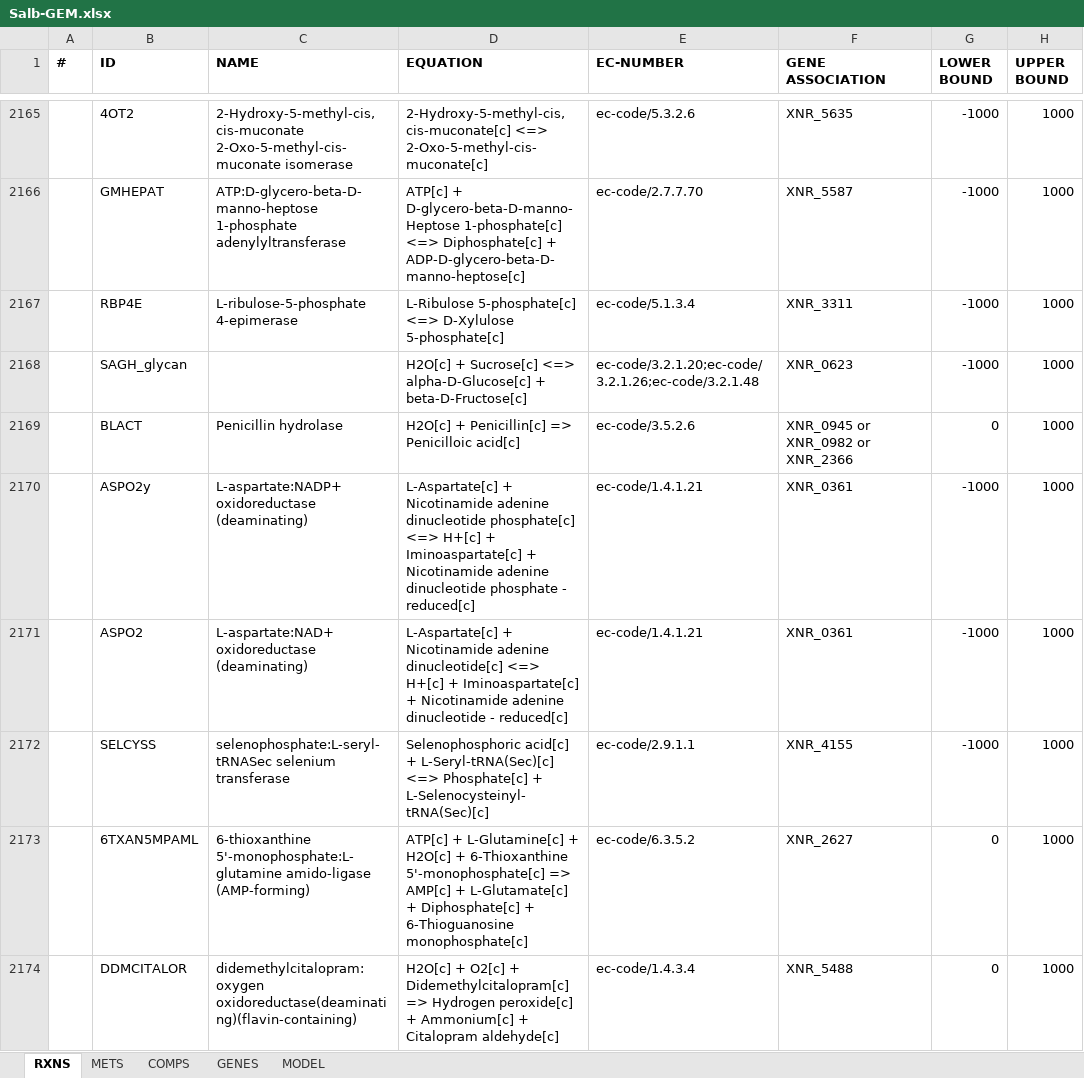
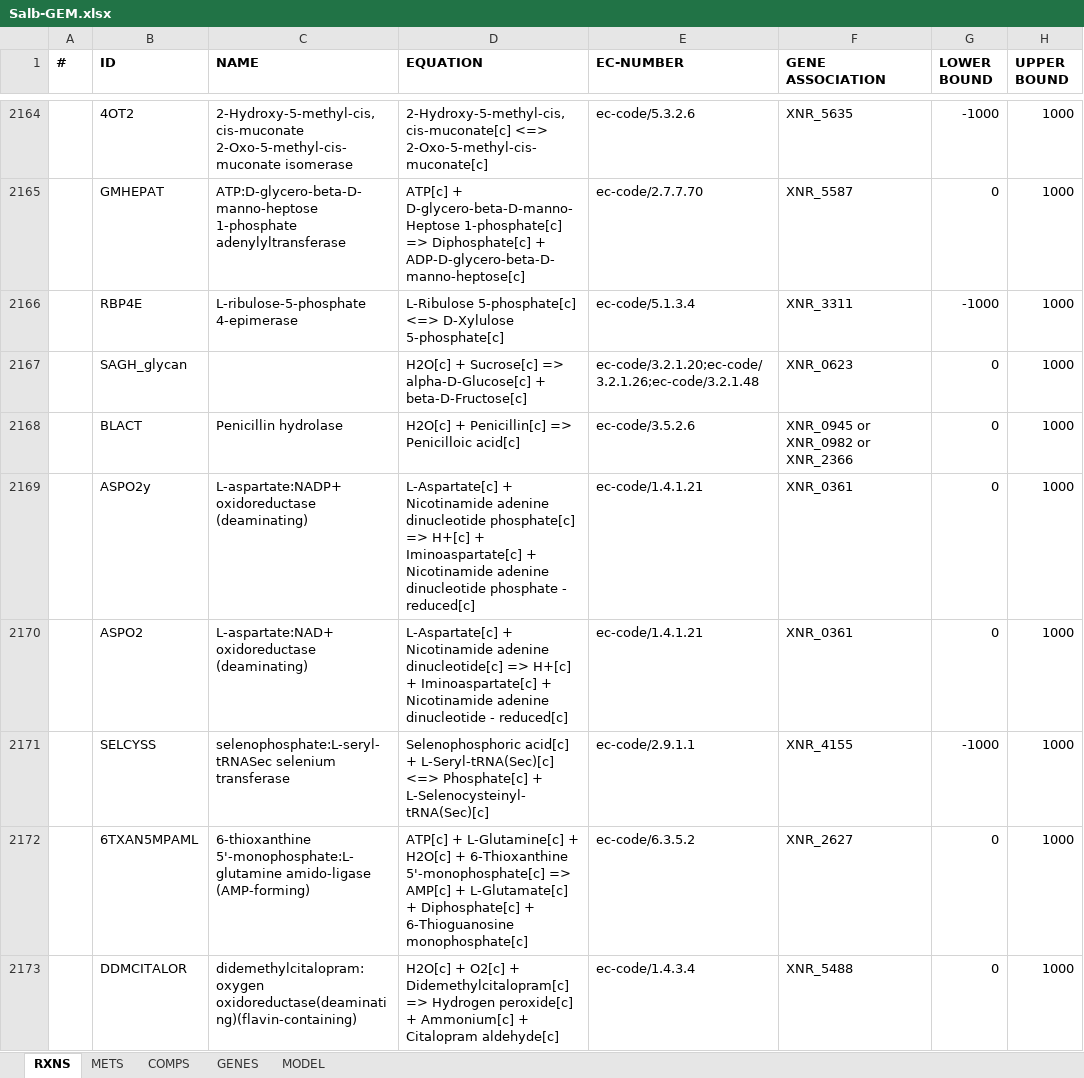
Before and after one commit to SysBioChalmers/Salb-GEM, an Excel workbook: ModelFiles/xlsx/Salb-GEM.xlsx, sheet RXNS, drawn as a sheet; only a part is shown, gaps mark what is left out; values as stored, in another font and other column widths than the file's, no borders; addresses are those after the commit; the diff covers the shown part only; the diff names each change by its address in the sheet, - before the commit and + after, or states it on an @@ line.

```diff
--- a/ModelFiles/xlsx/Salb-GEM.xlsx (sheet RXNS)
+++ b/ModelFiles/xlsx/Salb-GEM.xlsx (sheet RXNS)
-D2165 (EQUATION): …D-glycero-beta-D-manno-Heptose 1-phosphate[c] <=> Diphosphate[c] +…
+D2165 (EQUATION): …D-glycero-beta-D-manno-Heptose 1-phosphate[c] => Diphosphate[c] +…
-G2165 (LOWER BOUND): -1000
+G2165 (LOWER BOUND): 0
-D2167 (EQUATION): …+ Sucrose[c] <=> alpha-D-Glucose[c] +…
+D2167 (EQUATION): …+ Sucrose[c] => alpha-D-Glucose[c] +…
-G2167 (LOWER BOUND): -1000
+G2167 (LOWER BOUND): 0
-D2169 (EQUATION): …dinucleotide phosphate[c] <=> H+[c] +…
+D2169 (EQUATION): …dinucleotide phosphate[c] => H+[c] +…
-G2169:G2170 (LOWER BOUND): -1000
+G2169:G2170 (LOWER BOUND): 0
-D2170 (EQUATION): …adenine dinucleotide[c] <=> H+[c] +…
+D2170 (EQUATION): …adenine dinucleotide[c] => H+[c] +…
```
Also changed, not shown: 1 removed row and 112 edited cells elsewhere in this sheet, sheet GENES, 4 other files.
